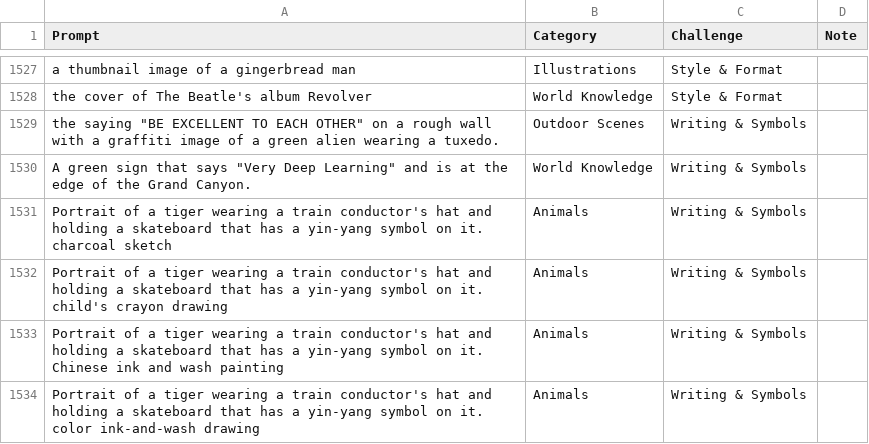
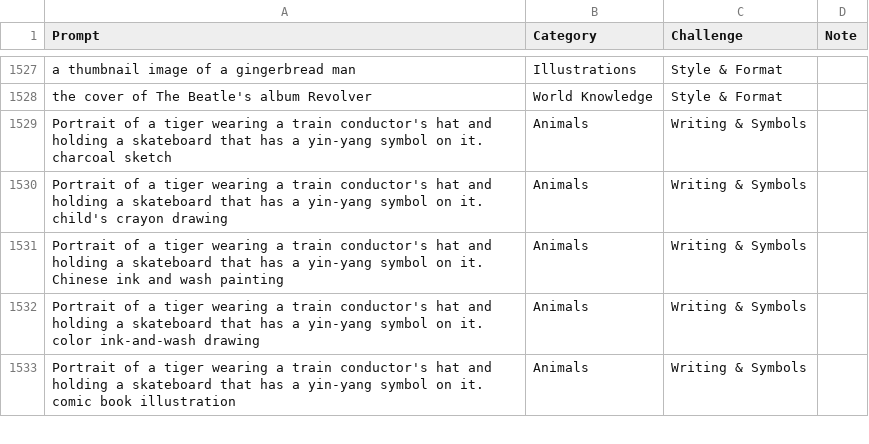
Before and after one commit to Sadman007/DevSkill-Programming-Course---Basic---Public-CodeBank, a TSV file: PartiPrompts.tsv, drawn as a sheet; only a part is shown, gaps mark what is left out; the shorter side is filled out with more unchanged rows.

Commit message:
Update PartiPrompts.tsv

```diff
--- a/PartiPrompts.tsv
+++ b/PartiPrompts.tsv
@@ -1528,4 +1528,2 @@ a thumbnail image of a gingerbread man	Illustrations	Style & Format
 the cover of The Beatle's album Revolver	World Knowledge	Style & Format	
-the saying "BE EXCELLENT TO EACH OTHER" on a rough wall with a graffiti image of a green alien wearing a tuxedo.	Outdoor Scenes	Writing & Symbols	
-A green sign that says "Very Deep Learning" and is at the edge of the Grand Canyon.	World Knowledge	Writing & Symbols	
 Portrait of a tiger wearing a train conductor's hat and holding a skateboard that has a yin-yang symbol on it. charcoal sketch	Animals	Writing & Symbols	
```
